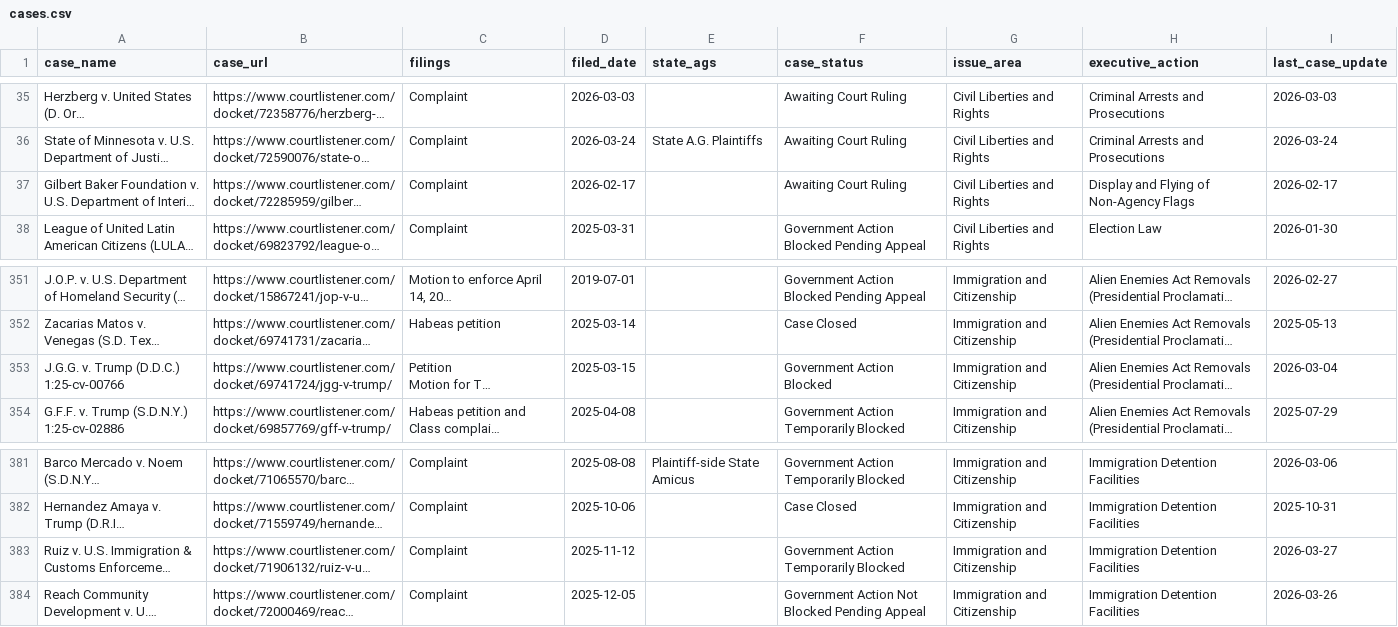
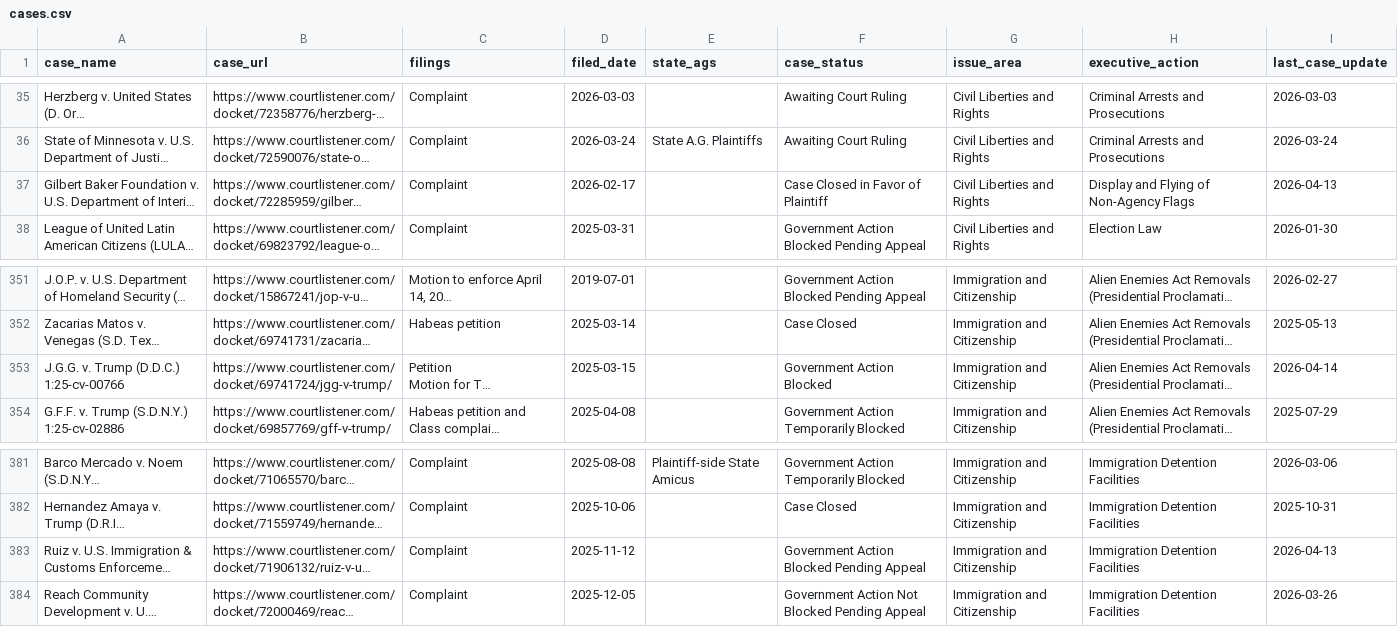
Before and after one commit to thecarsun/LC-TAA, a CSV file: data/processed/cases.csv, drawn as a sheet; only a part is shown, gaps mark what is left out; long unchanged cells end in …; the diff names each change by its address in the sheet, - before the commit and + after, or states it on an @@ line.

Commit message:
Automated data update Wed 04/15/2026

```diff
--- a/data/processed/cases.csv
+++ b/data/processed/cases.csv
-F37 (case_status): Awaiting Court Ruling
+F37 (case_status): Case Closed in Favor of Plaintiff
-I37 (last_case_update): 2026-02-17
+I37 (last_case_update): 2026-04-13
-I353 (last_case_update): 2026-03-04
+I353 (last_case_update): 2026-04-14
-F383 (case_status): Government Action Temporarily Blocked
+F383 (case_status): Government Action Blocked Pending Appeal
-I383 (last_case_update): 2026-03-27
+I383 (last_case_update): 2026-04-13
```
Also changed, not shown: 1 other file.
